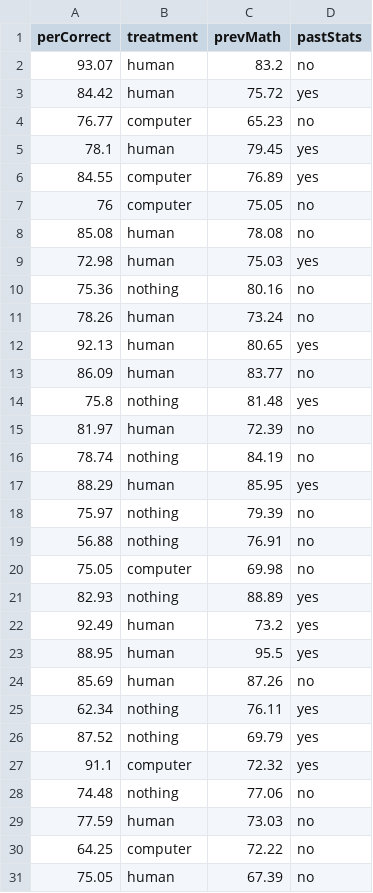
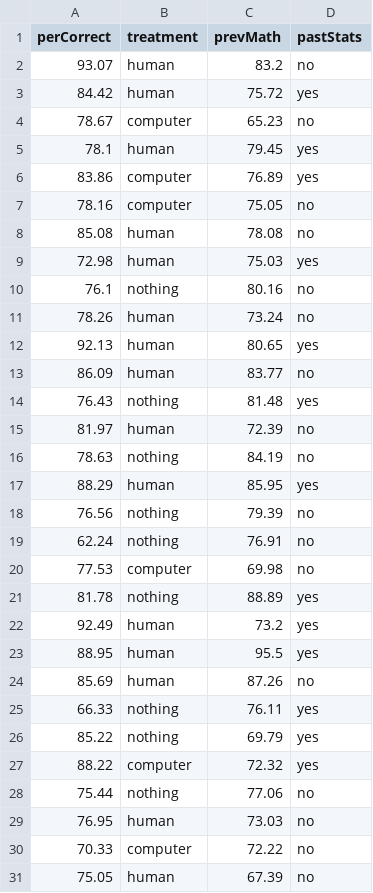
Before and after one commit to zjbranson/stat309fall2022, a CSV file: educationExpData.csv, drawn as a sheet; only a part is shown; the diff covers the shown part only.

Commit message:
Add files via upload

```diff
--- a/educationExpData.csv
+++ b/educationExpData.csv
@@ -3,9 +3,9 @@ perCorrect,treatment,prevMath,pastStats
 84.42,human,75.72,yes
-76.77,computer,65.23,no
+78.67,computer,65.23,no
 78.1,human,79.45,yes
-84.55,computer,76.89,yes
-76,computer,75.05,no
+83.86,computer,76.89,yes
+78.16,computer,75.05,no
 85.08,human,78.08,no
 72.98,human,75.03,yes
-75.36,nothing,80.16,no
+76.1,nothing,80.16,no
 78.26,human,73.24,no
@@ -13,10 +13,10 @@ perCorrect,treatment,prevMath,pastStats
 86.09,human,83.77,no
-75.8,nothing,81.48,yes
+76.43,nothing,81.48,yes
 81.97,human,72.39,no
-78.74,nothing,84.19,no
+78.63,nothing,84.19,no
 88.29,human,85.95,yes
-75.97,nothing,79.39,no
-56.88,nothing,76.91,no
-75.05,computer,69.98,no
-82.93,nothing,88.89,yes
+76.56,nothing,79.39,no
+62.24,nothing,76.91,no
+77.53,computer,69.98,no
+81.78,nothing,88.89,yes
 92.49,human,73.2,yes
@@ -24,8 +24,8 @@ perCorrect,treatment,prevMath,pastStats
 85.69,human,87.26,no
-62.34,nothing,76.11,yes
-87.52,nothing,69.79,yes
-91.1,computer,72.32,yes
-74.48,nothing,77.06,no
-77.59,human,73.03,no
-64.25,computer,72.22,no
+66.33,nothing,76.11,yes
+85.22,nothing,69.79,yes
+88.22,computer,72.32,yes
+75.44,nothing,77.06,no
+76.95,human,73.03,no
+70.33,computer,72.22,no
 75.05,human,67.39,no
```
Also changed, not shown: 86 edited cells elsewhere in this file.
